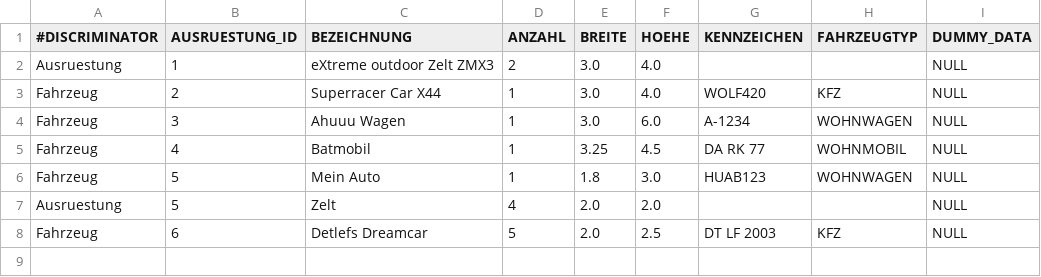
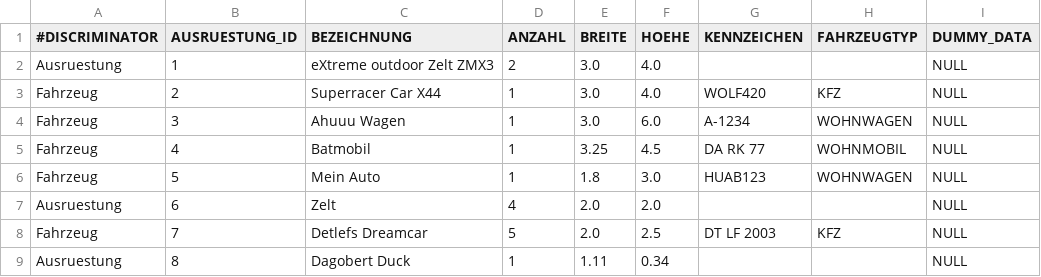
Before and after one commit to NicoZeitz/Campingplatzverwaltung, a CSV file: data/db/Ausruestung.csv, drawn as a sheet.

```diff
--- a/data/db/Ausruestung.csv
+++ b/data/db/Ausruestung.csv
@@ -6,3 +6,4 @@ Fahrzeug;4;Batmobil;1;3.25;4.5;DA RK 77;WOHNMOBIL;NULL
 Fahrzeug;5;Mein Auto;1;1.8;3.0;HUAB123;WOHNWAGEN;NULL
-Ausruestung;5;Zelt;4;2.0;2.0;;;NULL
-Fahrzeug;6;Detlefs Dreamcar;5;2.0;2.5;DT LF 2003;KFZ;NULL
+Ausruestung;6;Zelt;4;2.0;2.0;;;NULL
+Fahrzeug;7;Detlefs Dreamcar;5;2.0;2.5;DT LF 2003;KFZ;NULL
+Ausruestung;8;Dagobert Duck;1;1.11;0.34;;;NULL
```
Also changed, not shown: data/db/Buchung.csv, data/db/Gast.csv, 9 other files.
